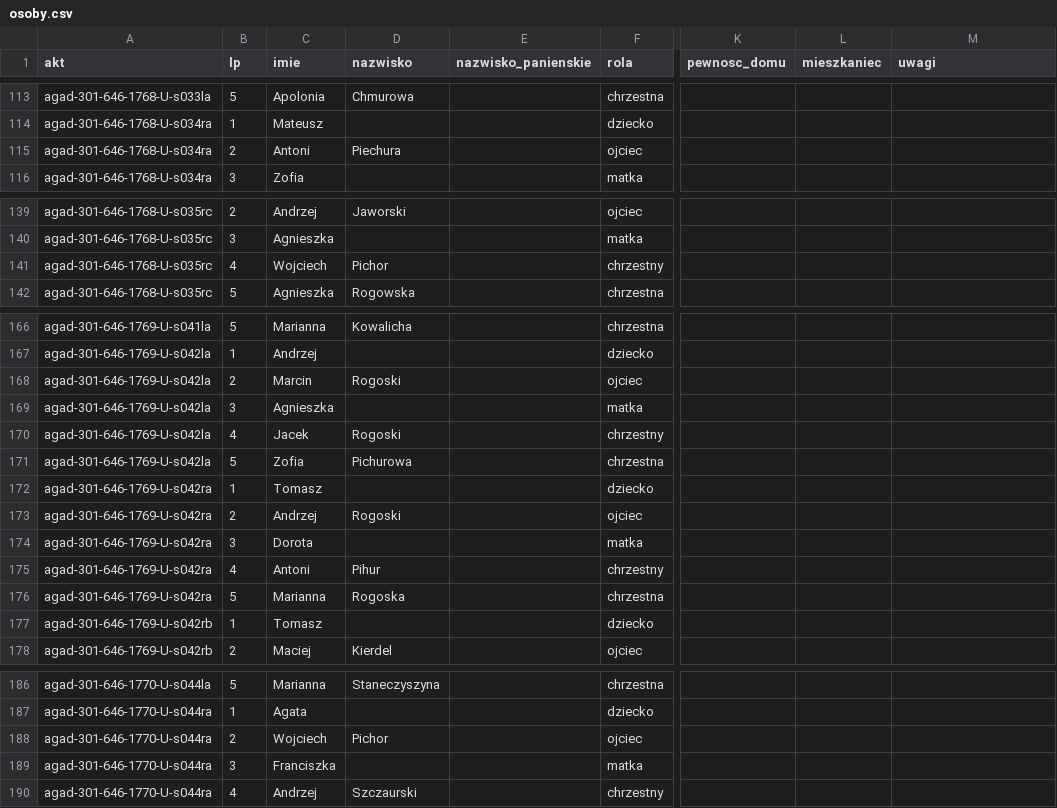
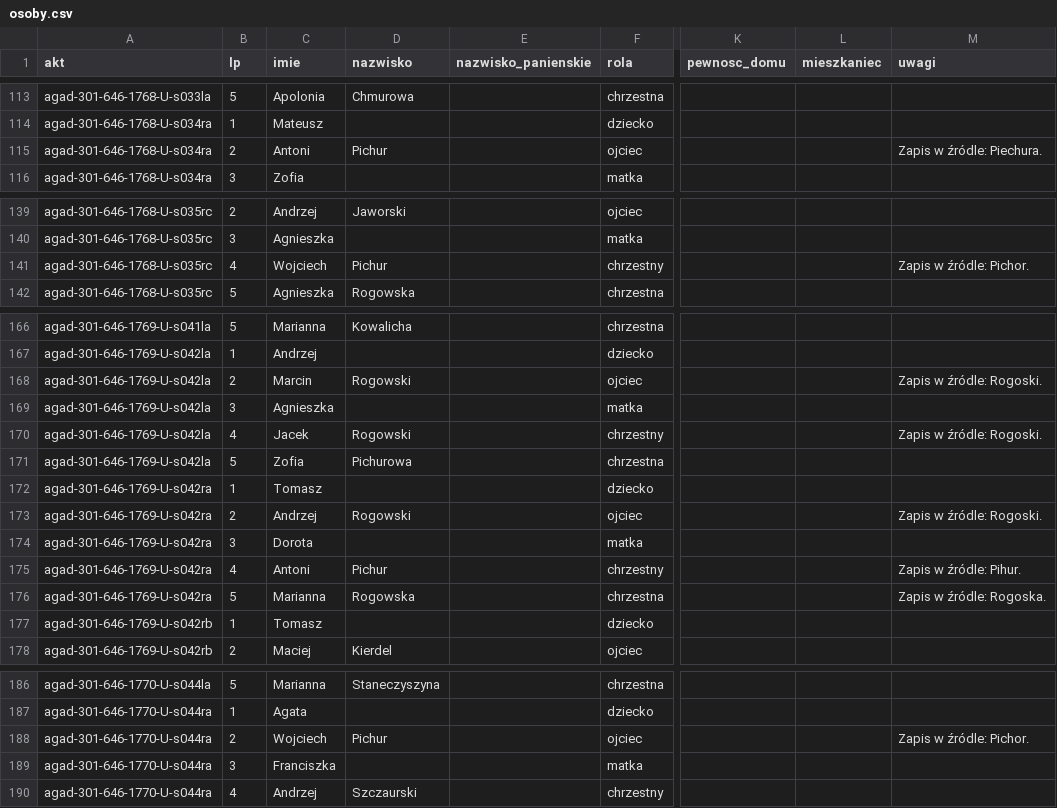
Before and after one commit to Machmi-pro/plaucza-i-okolice, a CSV file: data/agad-301-646/osoby.csv, drawn as a sheet; only a part is shown, gaps mark what is left out; the diff names each change by its address in the sheet, - before the commit and + after, or states it on an @@ line.

```diff
--- a/data/agad-301-646/osoby.csv
+++ b/data/agad-301-646/osoby.csv
-D115 (nazwisko): Piechura
+D115 (nazwisko): Pichur
-M115 (uwagi): (empty)
+M115 (uwagi): Zapis w źródle: Piechura.
-D141 (nazwisko): Pichor
+D141 (nazwisko): Pichur
-M141 (uwagi): (empty)
+M141 (uwagi): Zapis w źródle: Pichor.
-D168 (nazwisko): Rogoski
+D168 (nazwisko): Rogowski
-M168 (uwagi): (empty)
+M168 (uwagi): Zapis w źródle: Rogoski.
-D170 (nazwisko): Rogoski
+D170 (nazwisko): Rogowski
-M170 (uwagi): (empty)
+M170 (uwagi): Zapis w źródle: Rogoski.
-D173 (nazwisko): Rogoski
+D173 (nazwisko): Rogowski
-M173 (uwagi): (empty)
+M173 (uwagi): Zapis w źródle: Rogoski.
-D175 (nazwisko): Pihur
+D175 (nazwisko): Pichur
-M175 (uwagi): (empty)
+M175 (uwagi): Zapis w źródle: Pihur.
-D176 (nazwisko): Rogoska
+D176 (nazwisko): Rogowska
-M176 (uwagi): (empty)
+M176 (uwagi): Zapis w źródle: Rogoska.
-D188 (nazwisko): Pichor
+D188 (nazwisko): Pichur
-M188 (uwagi): (empty)
+M188 (uwagi): Zapis w źródle: Pichor.
```
Also changed, not shown: data/agad-301-645/osoby.csv, data/grkat-1836/osoby.csv, 4 other files.
